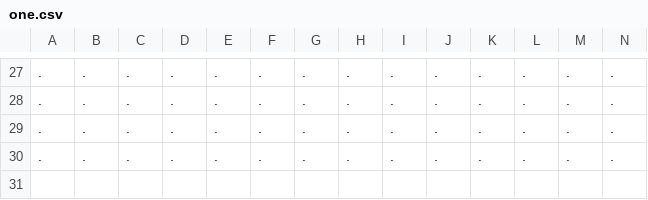
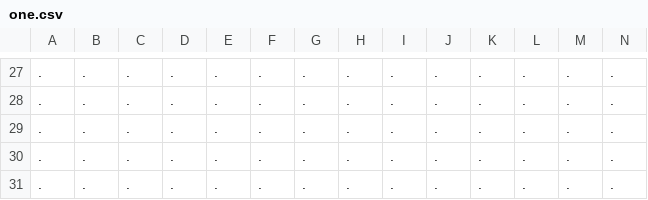
Before and after one commit to maxfieldsmith/PathFinder, a CSV file: src/layouts/one.csv, drawn as a sheet; only a part is shown, gaps mark what is left out; rows hold the shown columns only; the diff names each change by its address in the sheet, - before the commit and + after, or states it on an @@ line.

```diff
--- a/src/layouts/one.csv
+++ b/src/layouts/one.csv
+row 31: . | . | . | . | . | . | . | . | . | . | . | . | . | .
```
Also changed, not shown: src/layouts/four.csv, src/layouts/three.csv, 2 other files.
